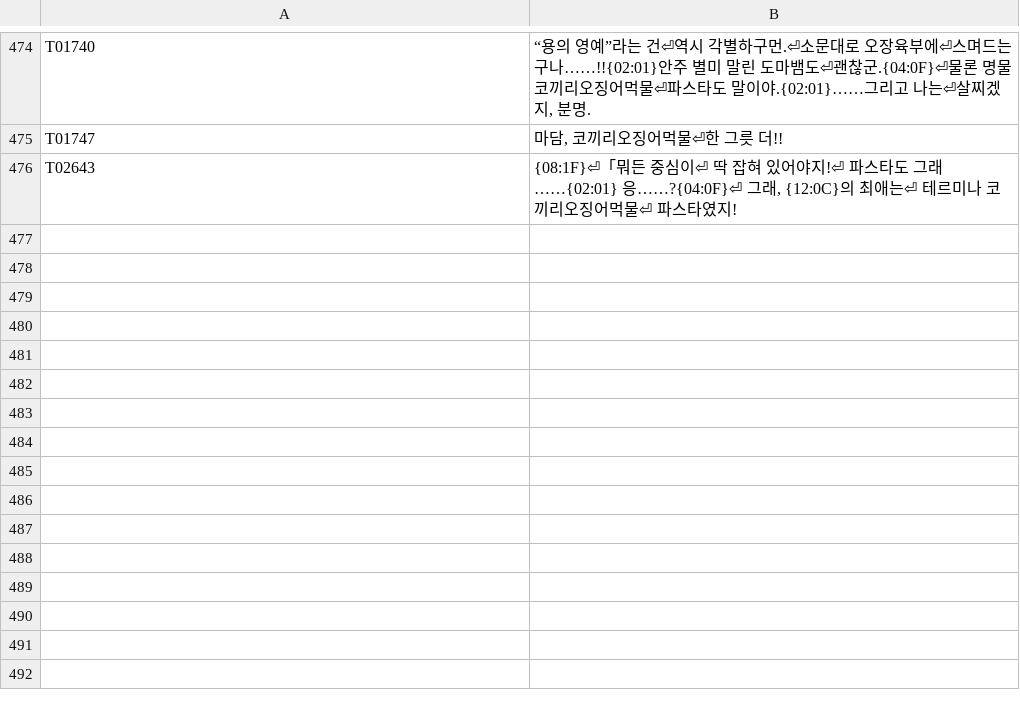
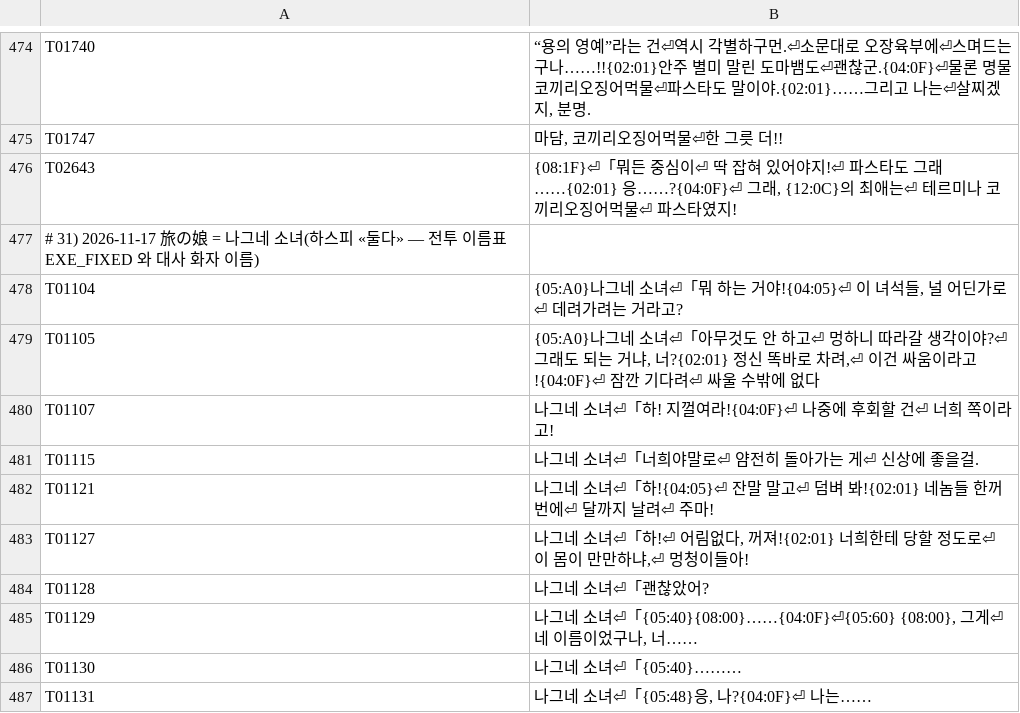
Before and after one commit to hospi0/chronocross-kr-patch, a TSV file: work/merge/override.tsv, drawn as a sheet; only a part is shown, gaps mark what is left out; the diff names each change by its address in the sheet, - before the commit and + after, or states it on an @@ line.

```diff
--- a/work/merge/override.tsv
+++ b/work/merge/override.tsv
+row 477: # 31) 2026-11-17 旅の娘 = 나그네 소녀(하스피 «둘다» — 전투 이름표 EXE_FIXED 와 대사 화자 이름)
+row 478: T01104 | {05:A0}나그네 소녀⏎「뭐 하는 거야!{04:05}⏎ 이 녀석들, 널 어딘가로⏎ 데려가려는 거라고?
+row 479: T01105 | {05:A0}나그네 소녀⏎「아무것도 안 하고⏎ 멍하니 따라갈 생각이야?⏎ 그래도 되는 거냐, 너?{02:01} 정신 똑바로 차려,⏎ 이건 싸움이라고!{04:0F}⏎ 잠깐 기다려⏎ 싸울 수밖에 없다
+row 480: T01107 | 나그네 소녀⏎「하! 지껄여라!{04:0F}⏎ 나중에 후회할 건⏎ 너희 쪽이라고!
+row 481: T01115 | 나그네 소녀⏎「너희야말로⏎ 얌전히 돌아가는 게⏎ 신상에 좋을걸.
+row 482: T01121 | 나그네 소녀⏎「하!{04:05}⏎ 잔말 말고⏎ 덤벼 봐!{02:01} 네놈들 한꺼번에⏎ 달까지 날려⏎ 주마!
+row 483: T01127 | 나그네 소녀⏎「하!⏎ 어림없다, 꺼져!{02:01} 너희한테 당할 정도로⏎ 이 몸이 만만하냐,⏎ 멍청이들아!
+row 484: T01128 | 나그네 소녀⏎「괜찮았어?
+row 485: T01129 | 나그네 소녀⏎「{05:40}{08:00}……{04:0F}⏎{05:60} {08:00}, 그게⏎ 네 이름이었구나, 너……
+row 486: T01130 | 나그네 소녀⏎「{05:40}………
+row 487: T01131 | 나그네 소녀⏎「{05:48}응, 나?{04:0F}⏎ 나는……
```
Also changed, not shown: my files/tsv/cc_talk_014.tsv, my files/tsv/cc_talk_015.tsv, 3 other files.
